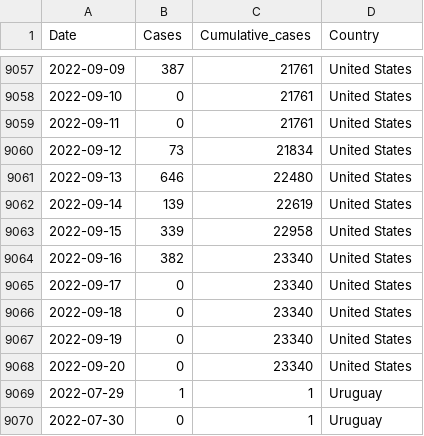
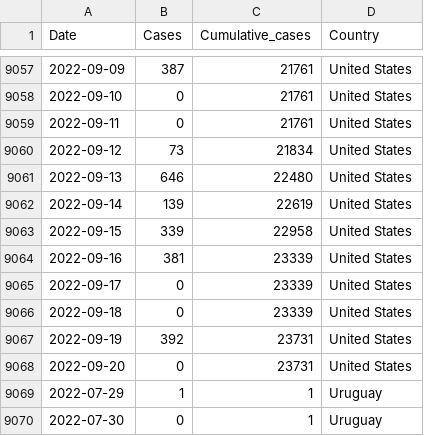
Before and after one commit to globaldothealth/monkeypox, a CSV file: timeseries-country-confirmed.csv, drawn as a sheet; only a part is shown, gaps mark what is left out.

```diff
--- a/timeseries-country-confirmed.csv
+++ b/timeseries-country-confirmed.csv
@@ -9063,7 +9063,7 @@ Date,Cases,Cumulative_cases,Country
 2022-09-15,339,22958,United States
-2022-09-16,382,23340,United States
-2022-09-17,0,23340,United States
-2022-09-18,0,23340,United States
-2022-09-19,0,23340,United States
-2022-09-20,0,23340,United States
+2022-09-16,381,23339,United States
+2022-09-17,0,23339,United States
+2022-09-18,0,23339,United States
+2022-09-19,392,23731,United States
+2022-09-20,0,23731,United States
 2022-07-29,1,1,Uruguay
```
Also changed, not shown: timeseries-confirmed.csv, 1 other file.
